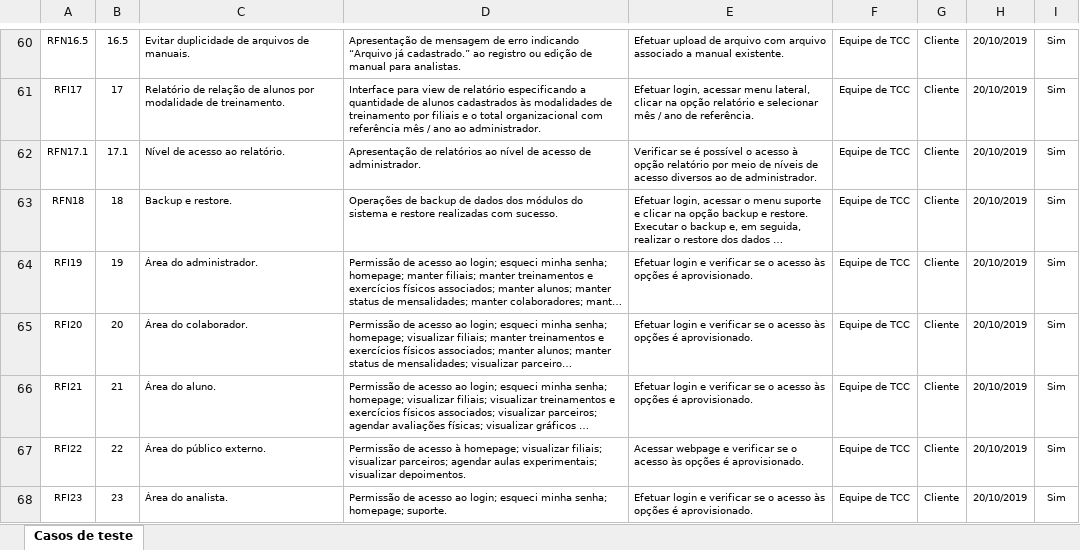
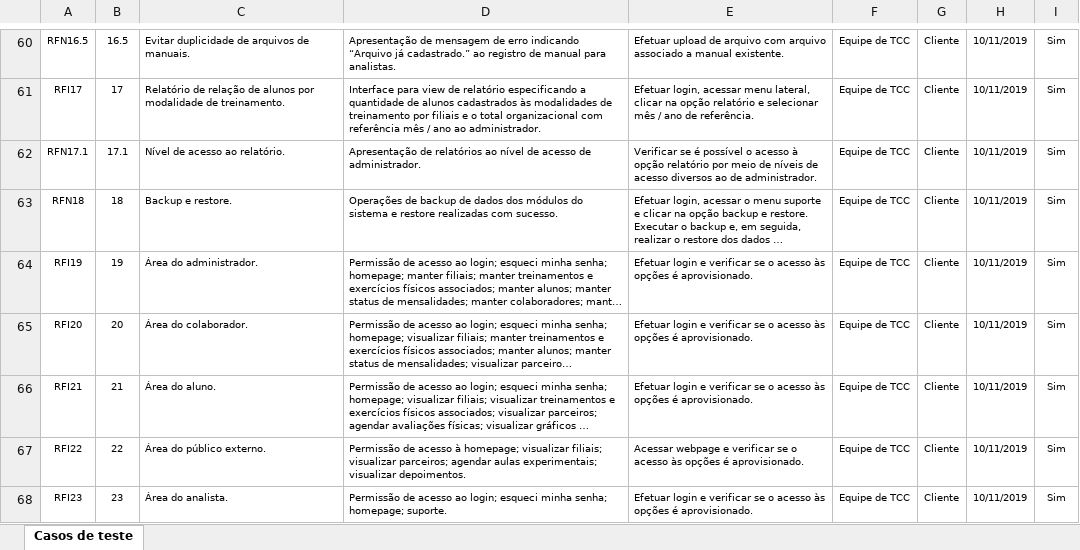
Before and after one commit to avipfitproject/project, an Excel workbook: Casos de teste.xlsx, sheet Casos de teste, drawn as a sheet; only a part is shown, gaps mark what is left out; long unchanged cells end in …; values as stored, in another font and other column widths than the file's, no borders; the diff covers the shown part only; the diff names each change by its address in the sheet, - before the commit and + after, or states it on an @@ line.

Commit message:
Notificação por email somente com inclusão de comentário no ticket efetuado pelo analista e atualização das datas de re-teste.

```diff
--- a/Casos de teste.xlsx (sheet Casos de teste)
+++ b/Casos de teste.xlsx (sheet Casos de teste)
-D60: …ao registro ou edição de manual…
+D60: …ao registro de manual…
-H60:H68: 20/10/2019
+H60:H68: 10/11/2019
```
Also changed, not shown: 59 edited cells elsewhere in this sheet.
